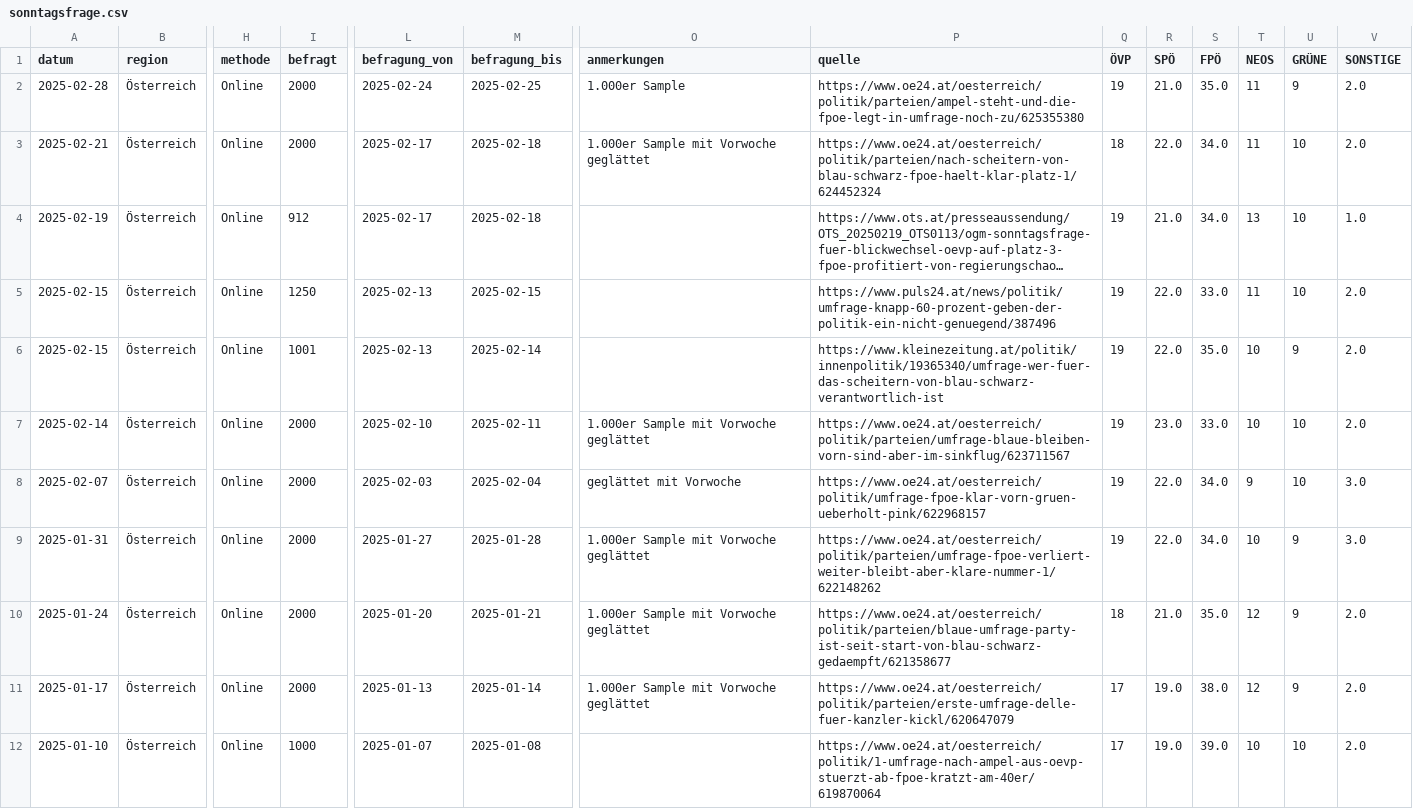
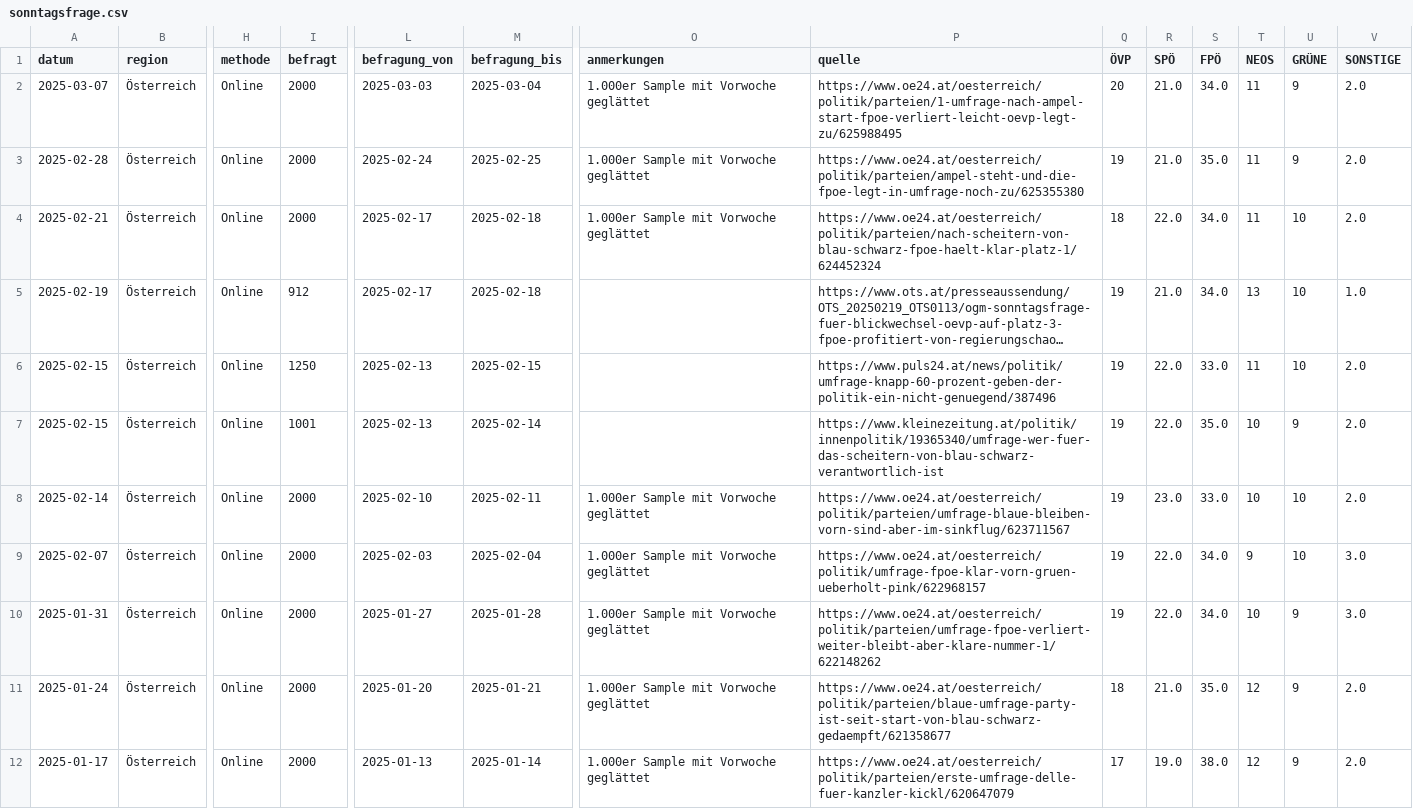
Before and after one commit to dstDatenjournalismus/2024-umfragentracker, a CSV file: output/data/sonntagsfrage/sonntagsfrage.csv, drawn as a sheet; only a part is shown, gaps mark what is left out; the shorter side is filled out with more unchanged rows; long unchanged cells end in …; addresses are those after the commit; rows hold the shown columns only; the diff names each change by its address in the sheet, - before the commit and + after, or states it on an @@ line.

```diff
--- a/output/data/sonntagsfrage/sonntagsfrage.csv
+++ b/output/data/sonntagsfrage/sonntagsfrage.csv
+row 2: 2025-03-07 | Österreich | Online | 2000 | 2025-03-03 | 2025-03-04 | 1.000er Sample mit Vorwoche geglättet | https://www.oe24.at/oesterreich/politik/parteien/1-umfrage-nach-ampel-start-fpoe-verliert-leicht-oevp-legt-zu/625988495 | 20 | 21.0 | 34.0 | 11 | 9 | 2.0
-O3 (anmerkungen): 1.000er Sample
+O3 (anmerkungen): 1.000er Sample mit Vorwoche geglättet
-O9 (anmerkungen): geglättet mit Vorwoche
+O9 (anmerkungen): 1.000er Sample mit Vorwoche geglättet
```
Also changed, not shown: output/data/kanzlerfrage/kanzlerfrage.csv, 1 other file.
